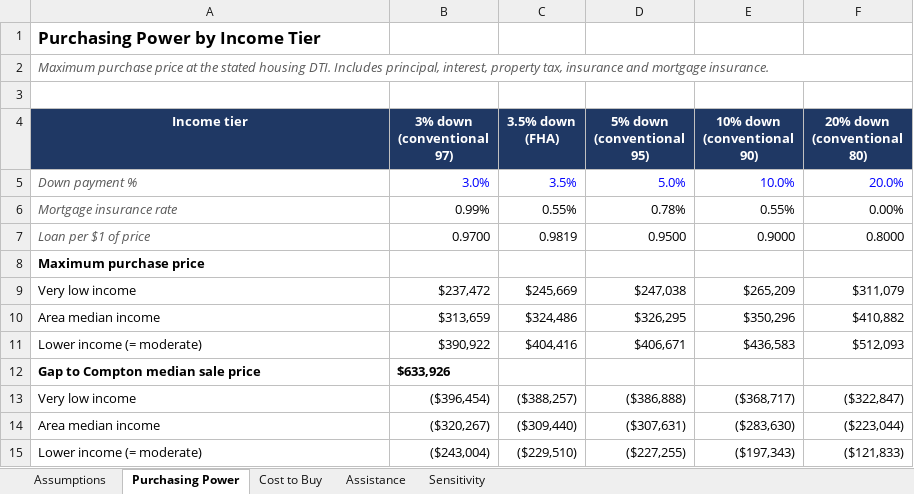
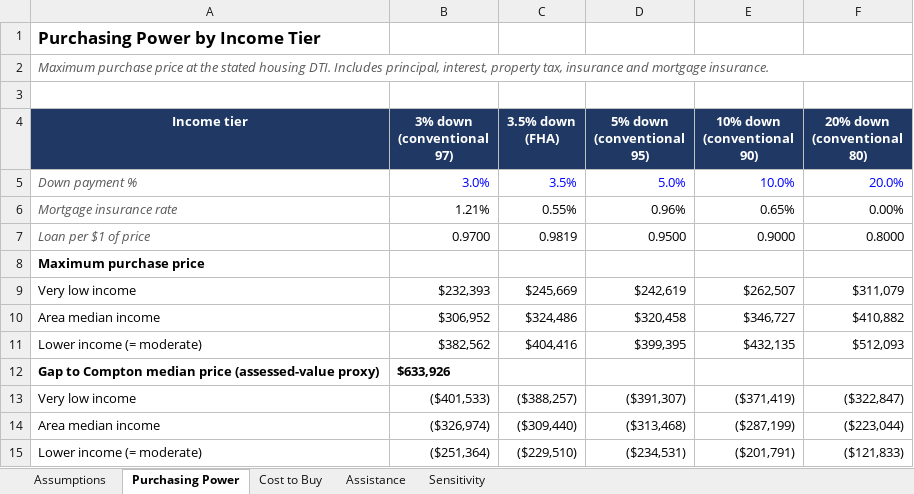
Before and after one commit to vnnviv/Housing-NHS-Research, an Excel workbook: NHS-Downpayment-Scenarios.xlsx, sheet Purchasing Power, drawn as a sheet; values as stored, in another font and other column widths than the file's, no borders; the diff names each change by its address in the sheet, - before the commit and + after, or states it on an @@ line.

Commit message:
Workbook: 680-699 credit baseline, assessed-value labels

```diff
--- a/NHS-Downpayment-Scenarios.xlsx (sheet Purchasing Power)
+++ b/NHS-Downpayment-Scenarios.xlsx (sheet Purchasing Power)
-B6 (3% down (conventional 97)): 0.99%
+B6 (3% down (conventional 97)): 1.21%
-D6 (5% down (conventional 95)): 0.78%
+D6 (5% down (conventional 95)): 0.96%
-E6 (10% down (conventional 90)): 0.55%
+E6 (10% down (conventional 90)): 0.65%
-B9 (3% down (conventional 97)): $237,472
+B9 (3% down (conventional 97)): $232,393
-D9 (5% down (conventional 95)): $247,038
+D9 (5% down (conventional 95)): $242,619
-E9 (10% down (conventional 90)): $265,209
+E9 (10% down (conventional 90)): $262,507
-B10 (3% down (conventional 97)): $313,659
+B10 (3% down (conventional 97)): $306,952
-D10 (5% down (conventional 95)): $326,295
+D10 (5% down (conventional 95)): $320,458
-E10 (10% down (conventional 90)): $350,296
+E10 (10% down (conventional 90)): $346,727
-B11 (3% down (conventional 97)): $390,922
+B11 (3% down (conventional 97)): $382,562
-D11 (5% down (conventional 95)): $406,671
+D11 (5% down (conventional 95)): $399,395
-E11 (10% down (conventional 90)): $436,583
+E11 (10% down (conventional 90)): $432,135
-A12 (Income tier): Gap to Compton median sale price
+A12 (Income tier): Gap to Compton median price (assessed-value proxy)
-B13 (3% down (conventional 97)): ($396,454)
+B13 (3% down (conventional 97)): ($401,533)
-D13 (5% down (conventional 95)): ($386,888)
+D13 (5% down (conventional 95)): ($391,307)
-E13 (10% down (conventional 90)): ($368,717)
+E13 (10% down (conventional 90)): ($371,419)
-B14 (3% down (conventional 97)): ($320,267)
+B14 (3% down (conventional 97)): ($326,974)
-D14 (5% down (conventional 95)): ($307,631)
+D14 (5% down (conventional 95)): ($313,468)
-E14 (10% down (conventional 90)): ($283,630)
+E14 (10% down (conventional 90)): ($287,199)
-B15 (3% down (conventional 97)): ($243,004)
+B15 (3% down (conventional 97)): ($251,364)
-D15 (5% down (conventional 95)): ($227,255)
+D15 (5% down (conventional 95)): ($234,531)
-E15 (10% down (conventional 90)): ($197,343)
+E15 (10% down (conventional 90)): ($201,791)
```
Also changed, not shown: sheet Cost to Buy, sheet Sensitivity, sheet Assumptions, sheet Assistance.
